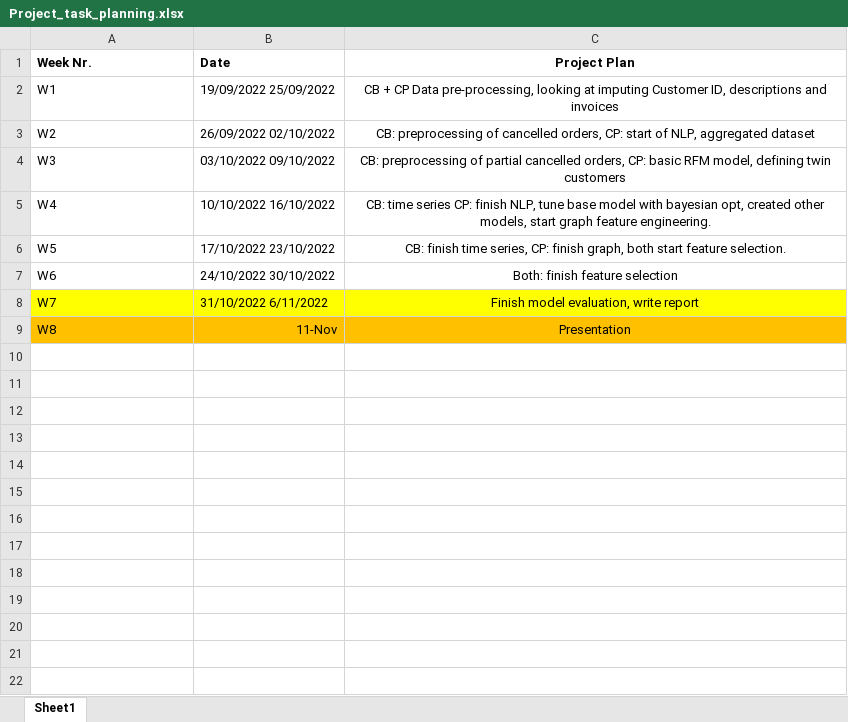
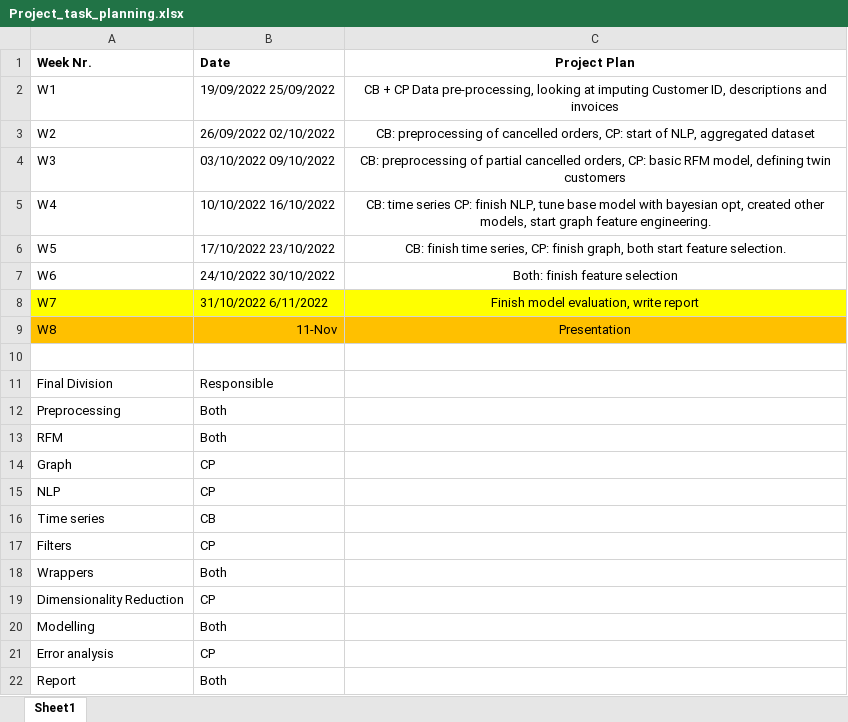
Before and after one commit to ChristianPala/data_challenge_3_project, an Excel workbook: admin/Project_task_planning.xlsx, sheet Sheet1, drawn as a sheet; values as stored, in another font and other column widths than the file's, no borders; table styles not drawn; the diff names each change by its address in the sheet, - before the commit and + after, or states it on an @@ line.

Commit message:
Added readme.txt to explain the project flow.

```diff
--- a/admin/Project_task_planning.xlsx (sheet Sheet1)
+++ b/admin/Project_task_planning.xlsx (sheet Sheet1)
+row 10: (empty)
+row 11: Final Division | Responsible
+row 12: Preprocessing | Both
+row 13: RFM | Both
+row 14: Graph | CP
+row 15: NLP | CP
+row 16: Time series | CB
+row 17: Filters | CP
+row 18: Wrappers | Both
+row 19: Dimensionality Reduction | CP
+row 20: Modelling | Both
+row 21: Error analysis | CP
+row 22: Report | Both
```
Also changed, not shown: 5 other files.
